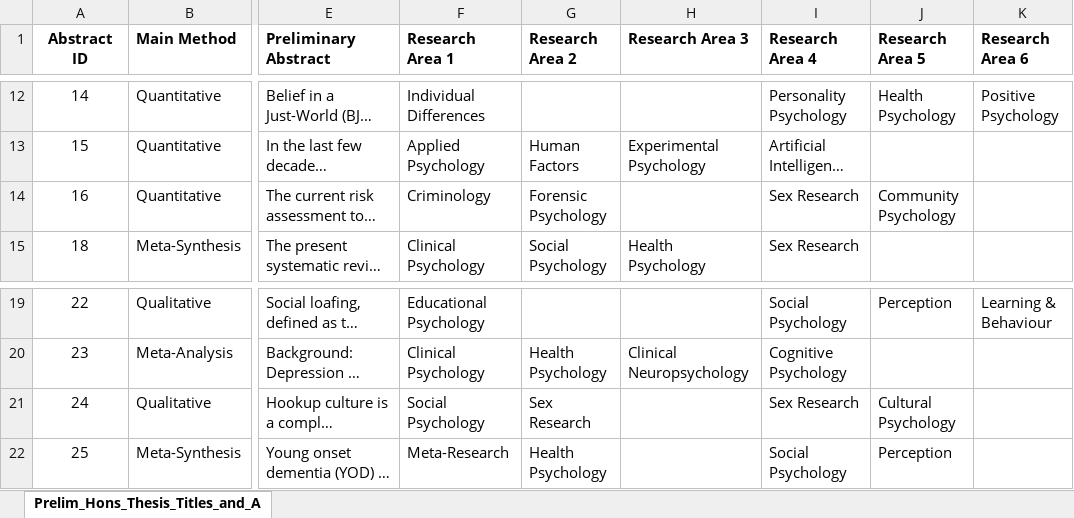
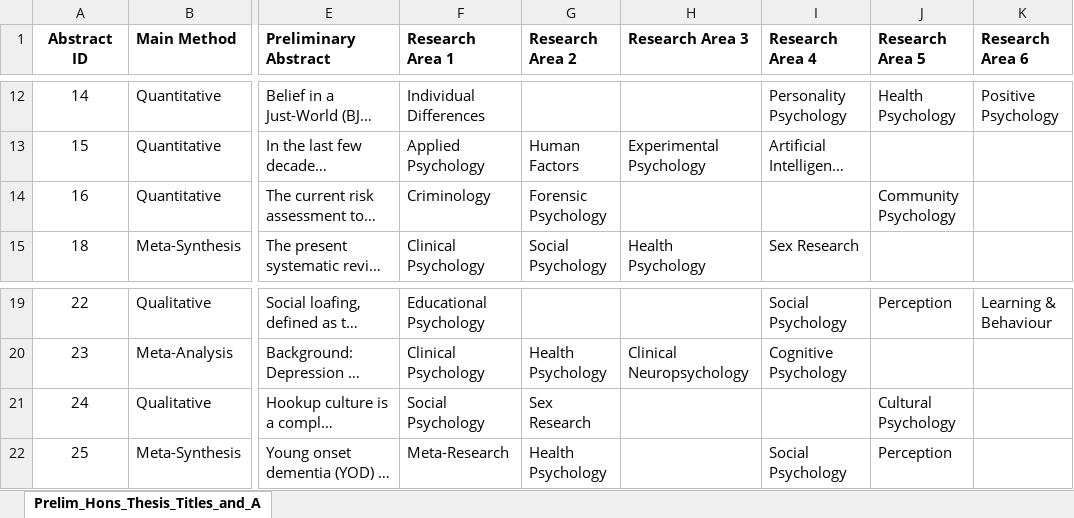
Before and after one commit to drcgb/drcgb.github.io, an Excel workbook: Prelim_Hons_Thesis_Titles_and_Abstracts_2024_FinalX.xlsx, sheet Prelim_Hons_Thesis_Titles_and_A, drawn as a sheet; only a part is shown, gaps mark what is left out; long unchanged cells end in …; values as stored, in another font and other column widths than the file's, no borders; the diff names each change by its address in the sheet, - before the commit and + after, or states it on an @@ line.

Commit message:
Update table format and remove bugs from source file

```diff
--- a/Prelim_Hons_Thesis_Titles_and_Abstracts_2024_FinalX.xlsx (sheet Prelim_Hons_Thesis_Titles_and_A)
+++ b/Prelim_Hons_Thesis_Titles_and_Abstracts_2024_FinalX.xlsx (sheet Prelim_Hons_Thesis_Titles_and_A)
-I14 (Research Area 4): Sex Research
+I14 (Research Area 4): (empty)
-I21 (Research Area 4): Sex Research
+I21 (Research Area 4): (empty)
```
Also changed, not shown: 1 other file.
